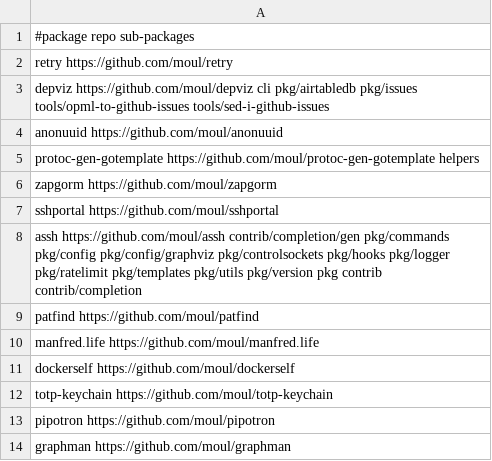
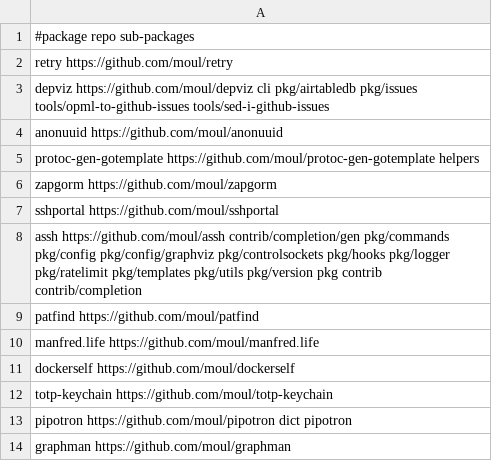
Before and after one commit to moul/moul.io, a CSV file: go-get.csv, drawn as a sheet.

```diff
--- a/go-get.csv
+++ b/go-get.csv
@@ -12,3 +12,3 @@ dockerself              https://github.com/moul/dockerself
 totp-keychain           https://github.com/moul/totp-keychain
-pipotron                https://github.com/moul/pipotron
+pipotron                https://github.com/moul/pipotron                dict pipotron
 graphman                https://github.com/moul/graphman
```
Also changed, not shown: 2 other files.
